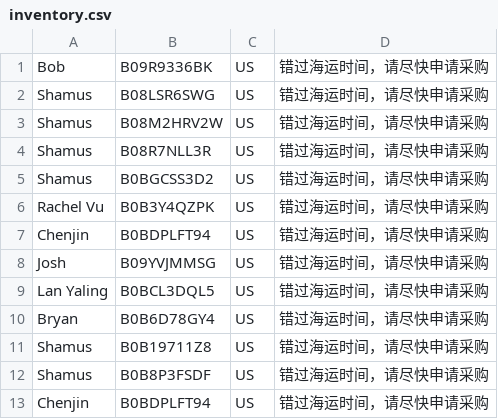
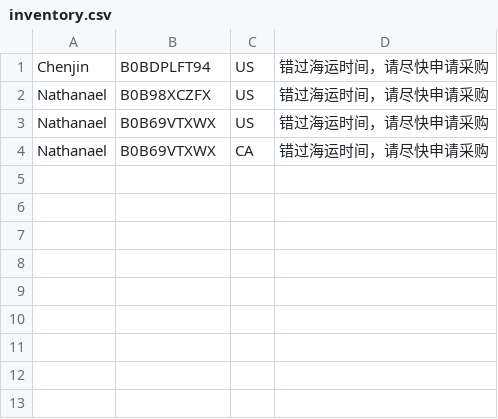
Before and after one commit to AriseshineSky/crepe, a CSV file: lib/inventory.csv, drawn as a sheet.

Commit message:
inventory check

```diff
--- a/lib/inventory.csv
+++ b/lib/inventory.csv
@@ -1,13 +1,4 @@
-Bob 	B09R9336BK 	US 	 错过海运时间，请尽快申请采购
-Shamus 	B08LSR6SWG 	US 	 错过海运时间，请尽快申请采购
-Shamus 	B08M2HRV2W 	US 	 错过海运时间，请尽快申请采购
-Shamus 	B08R7NLL3R 	US 	 错过海运时间，请尽快申请采购
-Shamus 	B0BGCSS3D2 	US 	 错过海运时间，请尽快申请采购
-Rachel Vu 	B0B3Y4QZPK 	US 	 错过海运时间，请尽快申请采购
 Chenjin 	B0BDPLFT94 	US 	 错过海运时间，请尽快申请采购
-Josh 	B09YVJMMSG 	US 	 错过海运时间，请尽快申请采购
-Lan Yaling 	B0BCL3DQL5 	US 	 错过海运时间，请尽快申请采购
-Bryan 	B0B6D78GY4 	US 	 错过海运时间，请尽快申请采购
-Shamus 	B0B19711Z8 	US 	 错过海运时间，请尽快申请采购
-Shamus 	B0B8P3FSDF 	US 	 错过海运时间，请尽快申请采购
-Chenjin 	B0BDPLFT94 	US 	 错过海运时间，请尽快申请采购
+Nathanael 	B0B98XCZFX 	US 	 错过海运时间，请尽快申请采购
+Nathanael 	B0B69VTXWX 	US 	 错过海运时间，请尽快申请采购
+Nathanael 	B0B69VTXWX 	CA 	 错过海运时间，请尽快申请采购
```
Also changed, not shown: 2 other files.
